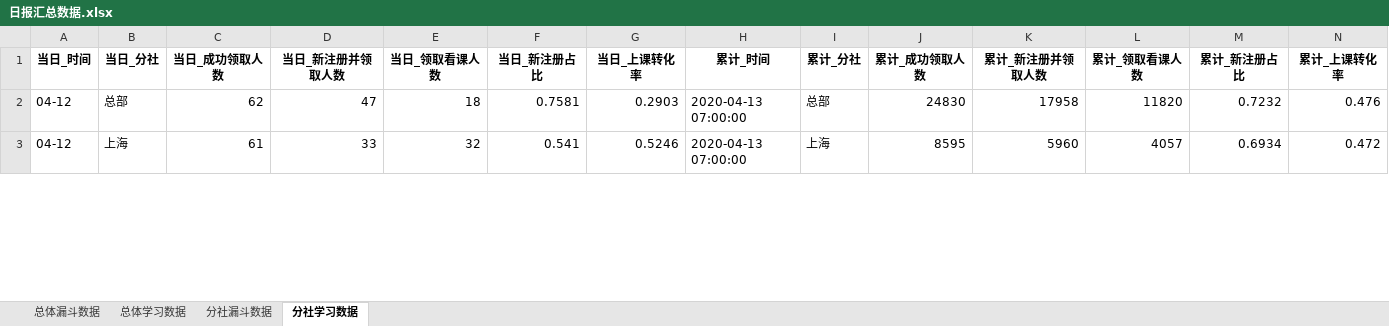
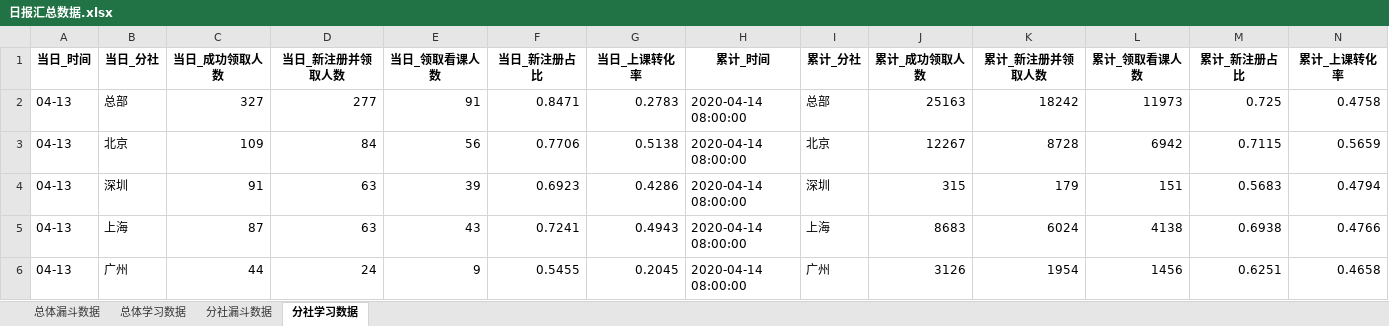
Before and after one commit to BestJoker/pandasDemo, an Excel workbook: data/日报汇总数据.xlsx, sheet 分社学习数据, drawn as a sheet; only a part is shown; values as stored, in another font and other column widths than the file's, no borders; addresses are those after the commit; the diff covers the shown part only; the diff names each change by its address in the sheet, - before the commit and + after, or states it on an @@ line.

```diff
--- a/data/日报汇总数据.xlsx (sheet 分社学习数据)
+++ b/data/日报汇总数据.xlsx (sheet 分社学习数据)
-A2 (当日_时间): 04-12
+A2 (当日_时间): 04-13
-C2 (当日_成功领取人数): 62
+C2 (当日_成功领取人数): 327
-D2 (当日_新注册并领取人数): 47
+D2 (当日_新注册并领取人数): 277
-E2 (当日_领取看课人数): 18
+E2 (当日_领取看课人数): 91
-F2 (当日_新注册占比): 0.7581
+F2 (当日_新注册占比): 0.8471
-G2 (当日_上课转化率): 0.2903
+G2 (当日_上课转化率): 0.2783
-H2 (累计_时间): 2020-04-13 07:00:00
+H2 (累计_时间): 2020-04-14 08:00:00
-J2 (累计_成功领取人数): 24830
+J2 (累计_成功领取人数): 25163
-K2 (累计_新注册并领取人数): 17958
+K2 (累计_新注册并领取人数): 18242
-L2 (累计_领取看课人数): 11820
+L2 (累计_领取看课人数): 11973
-M2 (累计_新注册占比): 0.7232
+M2 (累计_新注册占比): 0.725
-N2 (累计_上课转化率): 0.476
+N2 (累计_上课转化率): 0.4758
+row 3: 04-13 | 北京 | 109 | 84 | 56 | 0.7706 | 0.5138 | 2020-04-14 08:00:00 | 北京 | 12267 | 8728 | 6942 | 0.7115 | 0.5659
+row 4: 04-13 | 深圳 | 91 | 63 | 39 | 0.6923 | 0.4286 | 2020-04-14 08:00:00 | 深圳 | 315 | 179 | 151 | 0.5683 | 0.4794
-A5 (当日_时间): 04-12
+A5 (当日_时间): 04-13
-C5 (当日_成功领取人数): 61
+C5 (当日_成功领取人数): 87
-D5 (当日_新注册并领取人数): 33
+D5 (当日_新注册并领取人数): 63
-E5 (当日_领取看课人数): 32
+E5 (当日_领取看课人数): 43
-F5 (当日_新注册占比): 0.541
+F5 (当日_新注册占比): 0.7241
-G5 (当日_上课转化率): 0.5246
+G5 (当日_上课转化率): 0.4943
-H5 (累计_时间): 2020-04-13 07:00:00
+H5 (累计_时间): 2020-04-14 08:00:00
-J5 (累计_成功领取人数): 8595
+J5 (累计_成功领取人数): 8683
-K5 (累计_新注册并领取人数): 5960
+K5 (累计_新注册并领取人数): 6024
-L5 (累计_领取看课人数): 4057
+L5 (累计_领取看课人数): 4138
-M5 (累计_新注册占比): 0.6934
+M5 (累计_新注册占比): 0.6938
-N5 (累计_上课转化率): 0.472
+N5 (累计_上课转化率): 0.4766
+row 6: 04-13 | 广州 | 44 | 24 | 9 | 0.5455 | 0.2045 | 2020-04-14 08:00:00 | 广州 | 3126 | 1954 | 1456 | 0.6251 | 0.4658
```
Also changed, not shown: 13 added rows, 16 removed rows and 93 edited cells elsewhere in this sheet, sheet 分社漏斗数据, sheet 总体学习数据, sheet 总体漏斗数据, data/学习数据.xlsx, data/漏斗数据.xlsx, 2 other files.
